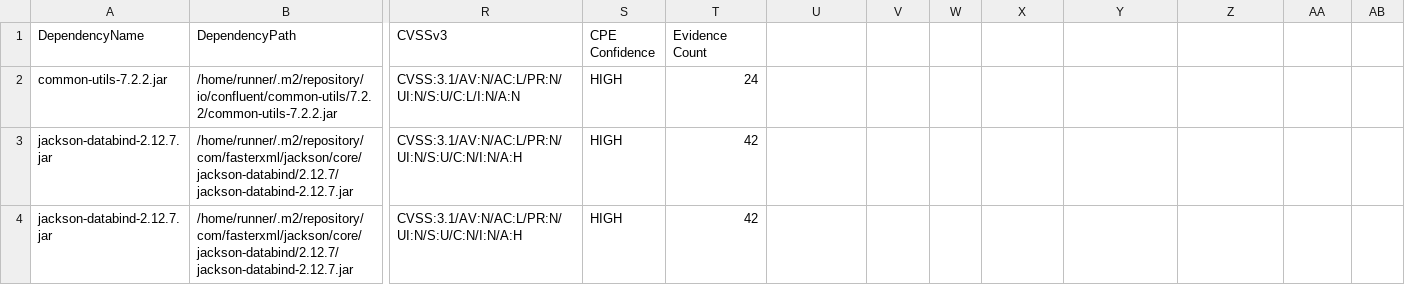
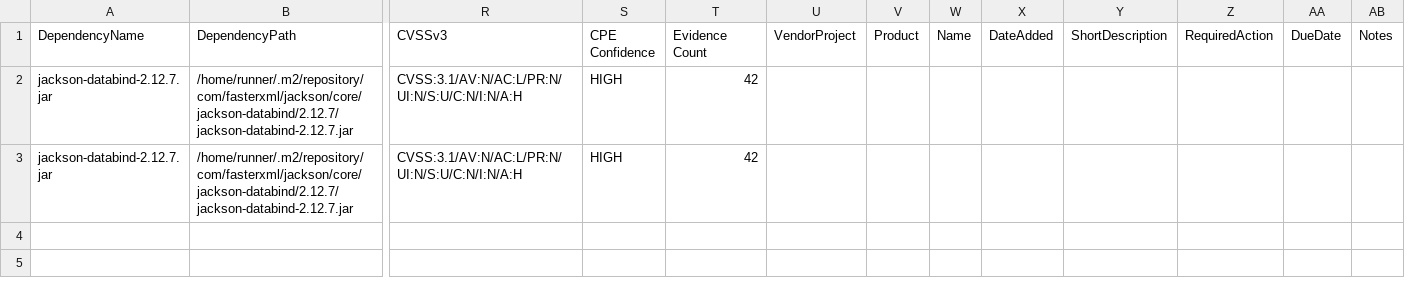
Before and after one commit to piotr-yuxuan/nabab, a CSV file: doc/known-vulnerabilities.csv, drawn as a sheet; only a part is shown, gaps mark what is left out; rows hold the shown columns only; the diff names each change by its address in the sheet, - before the commit and + after, or states it on an @@ line.

Commit message:
Update known vulnerabilities

```diff
--- a/doc/known-vulnerabilities.csv
+++ b/doc/known-vulnerabilities.csv
-U1: (empty)
+U1: VendorProject
-V1: (empty)
+V1: Product
-W1: (empty)
+W1: Name
-X1: (empty)
+X1: DateAdded
-Y1: (empty)
+Y1: ShortDescription
-Z1: (empty)
+Z1: RequiredAction
-AA1: (empty)
+AA1: DueDate
-AB1: (empty)
+AB1: Notes
-row 2: common-utils-7.2.2.jar | /home/runner/.m2/repository/io/confluent/common-utils/7.2.2/common-utils-7.2.2.jar | CVSS:3.1/AV:N/AC:L/PR:N/UI:N/S:U/C:L/I:N/A:N | HIGH | 24
```
